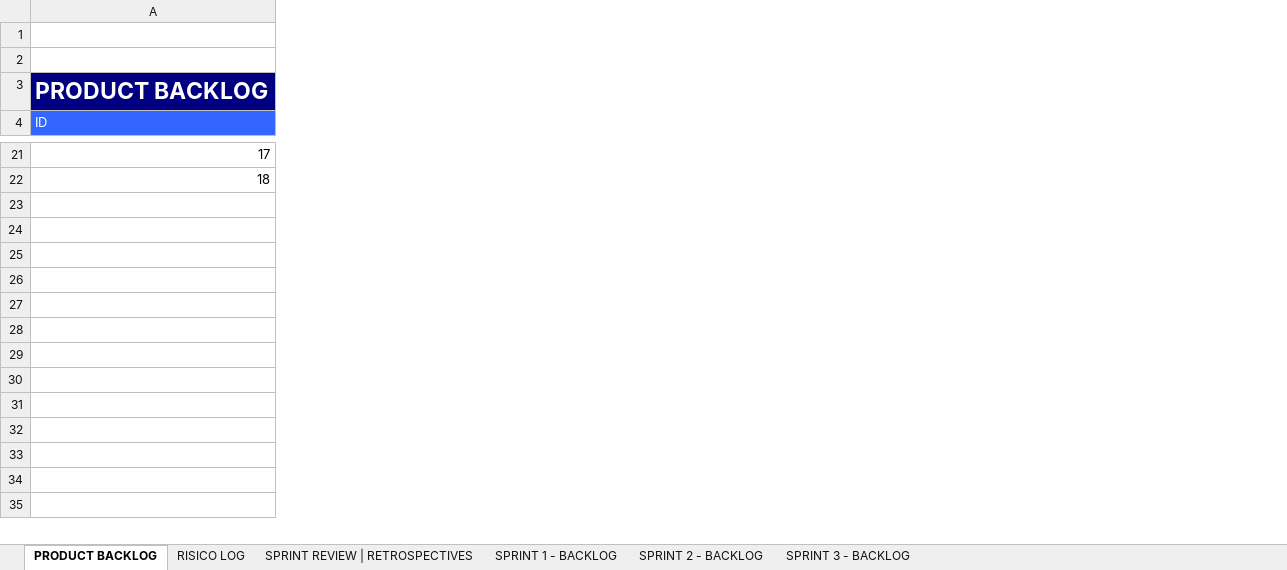
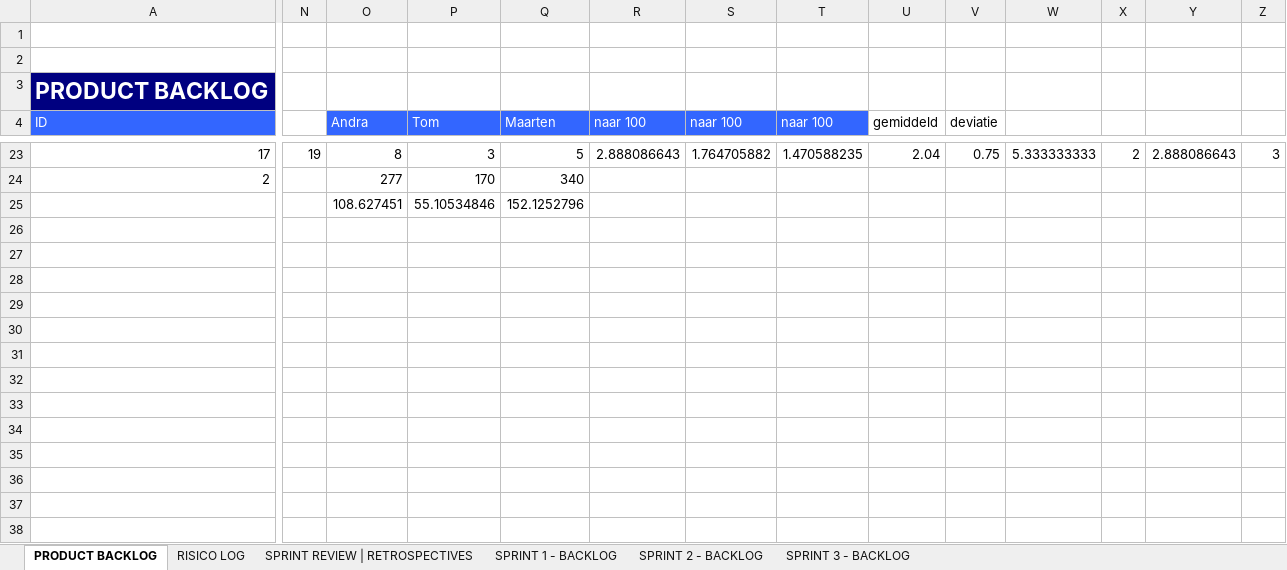
Before and after one commit to Project78/Project78, an Excel workbook: documents/Product backlog.xlsx, sheet PRODUCT BACKLOG, drawn as a sheet; only a part is shown, gaps mark what is left out; values as stored, in another font and other column widths than the file's, no borders; conditional formats not drawn; removed rows and columns are numbered as before the commit, all else as after; rows hold the shown columns only; the diff covers the shown part only; the diff names each change by its address in the sheet, - before the commit and + after, or states it on an @@ line.

```diff
--- a/documents/Product backlog.xlsx (sheet PRODUCT BACKLOG)
+++ b/documents/Product backlog.xlsx (sheet PRODUCT BACKLOG)
+column N, row 23: 19
+column O (Andra), row 23: 8; row 25: 108.627451
+column P (Tom), row 23: 3; row 25: 55.10534846
+column Q (Maarten), row 23: 5; row 25: 152.1252796
+column R (naar 100), row 23: 2.888086643
+column S (naar 100), row 23: 1.764705882
+column T (naar 100), row 23: 1.470588235
+column U (gemiddeld), row 23: 2.04
+column V (deviatie), row 23: 0.75
+column W, row 23: 5.333333333
+column X, row 23: 2
+column Y, row 23: 2.888086643
+column Z, row 23: 3
-row 22: 18
-row 23: (empty)
+row 24: 2 |  | 277 | 170 | 340
+row 26: (empty)
+row 27: (empty)
-row 28: (empty)
+row 28: (empty)
-row 29: (empty)
+row 29: (empty)
-row 30: (empty)
+row 30: (empty)
-row 31: (empty)
+row 31: (empty)
-row 32: (empty)
+row 32: (empty)
-row 33: (empty)
+row 33: (empty)
-row 34: (empty)
+row 34: (empty)
-row 35: (empty)
+row 35: (empty)
-row 36: (empty)
+row 36: (empty)
-row 37: (empty)
+row 37: (empty)
-row 38: (empty)
+row 38: (empty)
```
Also changed, not shown: 17 added rows, 14 removed rows, 2 added columns, 34 edited cells and cell formats elsewhere in this sheet, sheet SPRINT 1 - BACKLOG, formulas that keep their value, charts or pictures, 6 other files.
